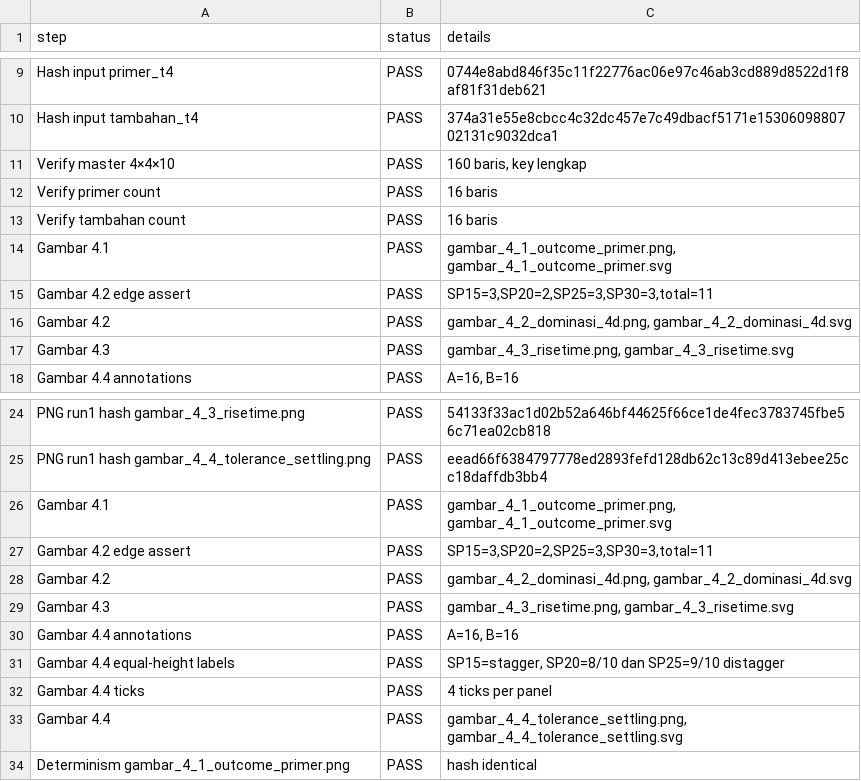
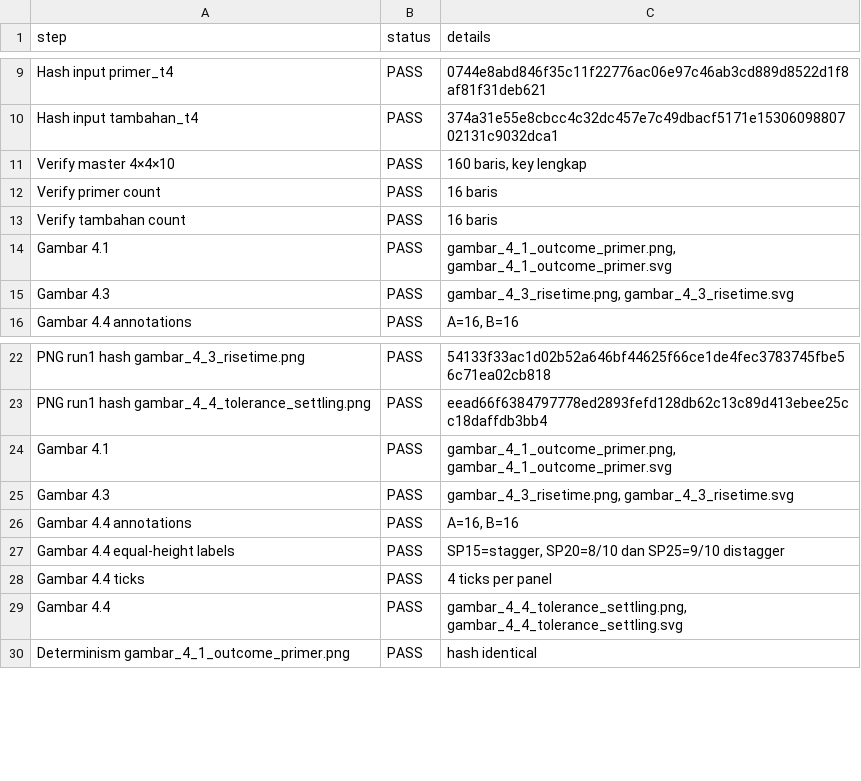
Before and after one commit to fr3zee/sistem-kendali-penakaran-pakan-kucing, a CSV file: reproducibility/test_run/finalisasi/audit_visual_tahap5.csv, drawn as a sheet; only a part is shown, gaps mark what is left out.

Commit message:
fix: drop gambar_4_2 pareto dep, T2 README prereq note

```diff
--- a/reproducibility/test_run/finalisasi/audit_visual_tahap5.csv
+++ b/reproducibility/test_run/finalisasi/audit_visual_tahap5.csv
@@ -14,4 +14,2 @@ Verify tambahan count,PASS,16 baris
 Gambar 4.1,PASS,"gambar_4_1_outcome_primer.png, gambar_4_1_outcome_primer.svg"
-Gambar 4.2 edge assert,PASS,"SP15=3,SP20=2,SP25=3,SP30=3,total=11"
-Gambar 4.2,PASS,"gambar_4_2_dominasi_4d.png, gambar_4_2_dominasi_4d.svg"
 Gambar 4.3,PASS,"gambar_4_3_risetime.png, gambar_4_3_risetime.svg"
@@ -26,4 +24,2 @@ PNG run1 hash gambar_4_4_tolerance_settling.png,PASS,eead66f6384797778ed2893fefd
 Gambar 4.1,PASS,"gambar_4_1_outcome_primer.png, gambar_4_1_outcome_primer.svg"
-Gambar 4.2 edge assert,PASS,"SP15=3,SP20=2,SP25=3,SP30=3,total=11"
-Gambar 4.2,PASS,"gambar_4_2_dominasi_4d.png, gambar_4_2_dominasi_4d.svg"
 Gambar 4.3,PASS,"gambar_4_3_risetime.png, gambar_4_3_risetime.svg"
```
Also changed, not shown: 5 other files.
